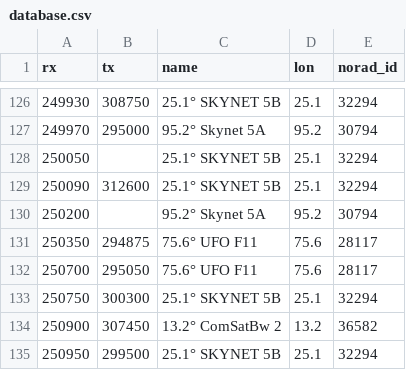
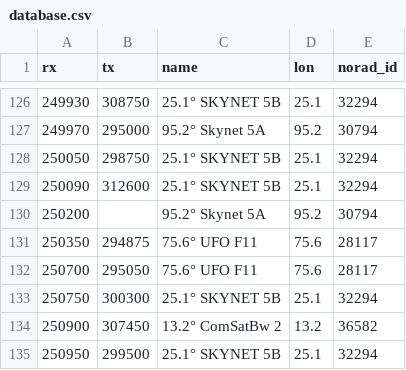
Before and after one commit to aleksfox/satcom-data, a CSV file: database.csv, drawn as a sheet; only a part is shown, gaps mark what is left out.

Commit message:
Update database.csv

```diff
--- a/database.csv
+++ b/database.csv
@@ -127,3 +127,3 @@ rx;tx;name;lon;norad_id
 249970;295000;95.2° Skynet 5A;95.2;30794
-250050;;25.1° SKYNET 5B;25.1;32294
+250050;298750;25.1° SKYNET 5B;25.1;32294
 250090;312600;25.1° SKYNET 5B;25.1;32294
```
